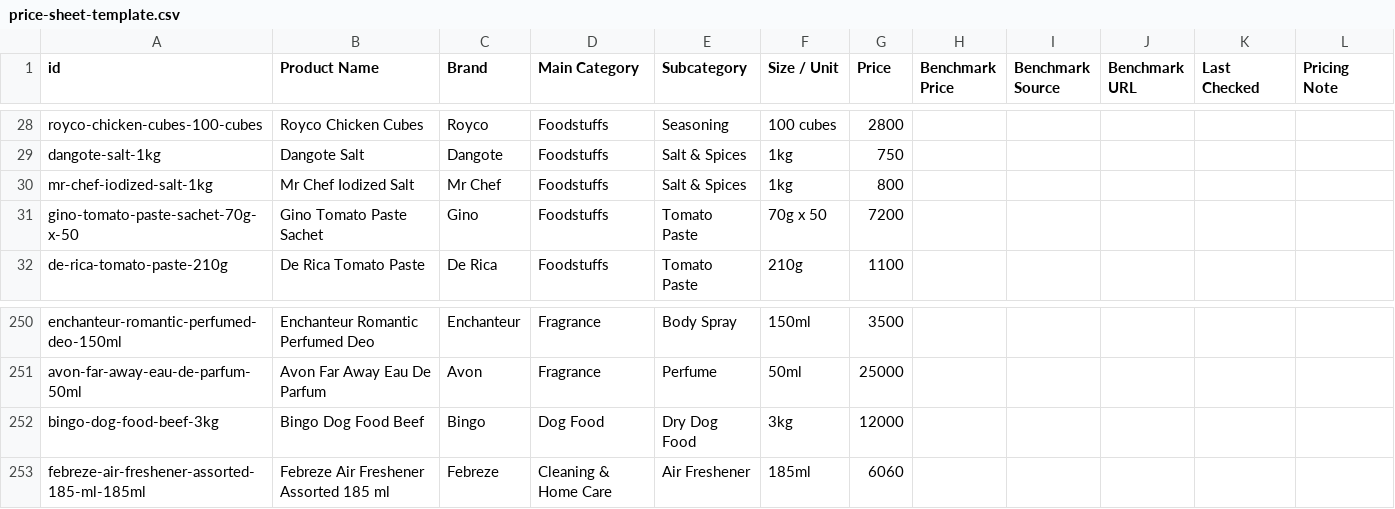
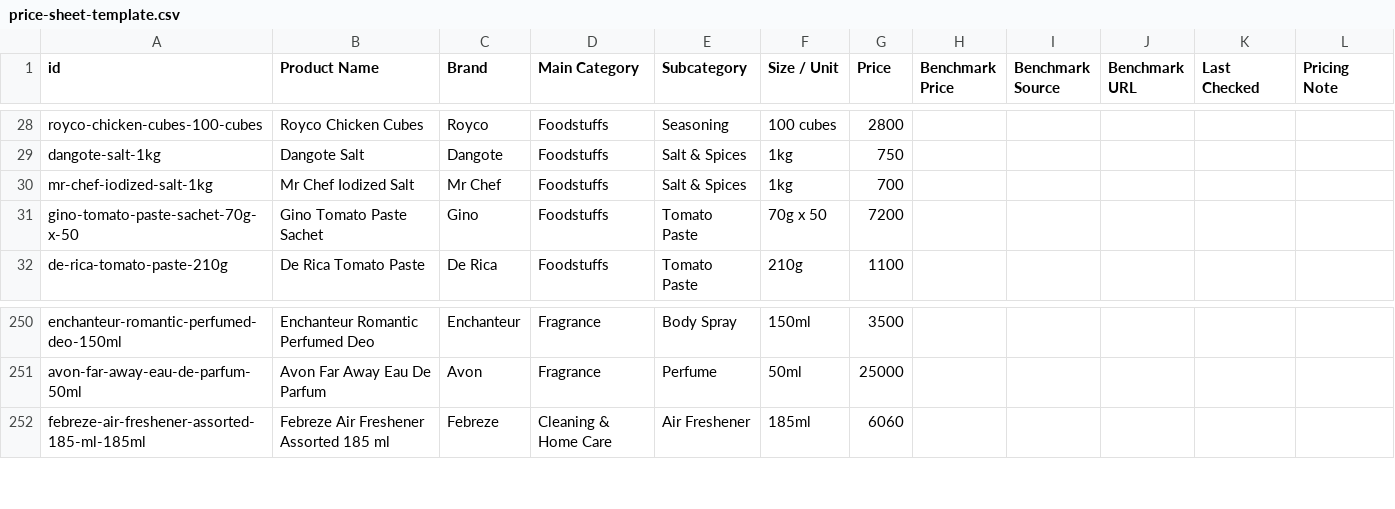
Before and after one commit to onloop-team/Onloop, a CSV file: price-sheet-template.csv, drawn as a sheet; only a part is shown, gaps mark what is left out; the diff covers the shown part only.

```diff
--- a/price-sheet-template.csv
+++ b/price-sheet-template.csv
@@ -29,3 +29,3 @@ royco-chicken-cubes-100-cubes,Royco Chicken Cubes,Royco,Foodstuffs,Seasoning,100
 dangote-salt-1kg,Dangote Salt,Dangote,Foodstuffs,Salt & Spices,1kg,750,,,,,
-mr-chef-iodized-salt-1kg,Mr Chef Iodized Salt,Mr Chef,Foodstuffs,Salt & Spices,1kg,800,,,,,
+mr-chef-iodized-salt-1kg,Mr Chef Iodized Salt,Mr Chef,Foodstuffs,Salt & Spices,1kg,700,,,,,
 gino-tomato-paste-sachet-70g-x-50,Gino Tomato Paste Sachet,Gino,Foodstuffs,Tomato Paste,70g x 50,7200,,,,,
@@ -251,3 +251,2 @@ enchanteur-romantic-perfumed-deo-150ml,Enchanteur Romantic Perfumed Deo,Enchante
 avon-far-away-eau-de-parfum-50ml,Avon Far Away Eau De Parfum,Avon,Fragrance,Perfume,50ml,25000,,,,,
-bingo-dog-food-beef-3kg,Bingo Dog Food Beef,Bingo,Dog Food,Dry Dog Food,3kg,12000,,,,,
 febreze-air-freshener-assorted-185-ml-185ml,Febreze Air Freshener Assorted 185 ml,Febreze,Cleaning & Home Care,Air Freshener,185ml,6060,,,,,
```
Also changed, not shown: 27 added rows elsewhere in this file, 40 other files.
